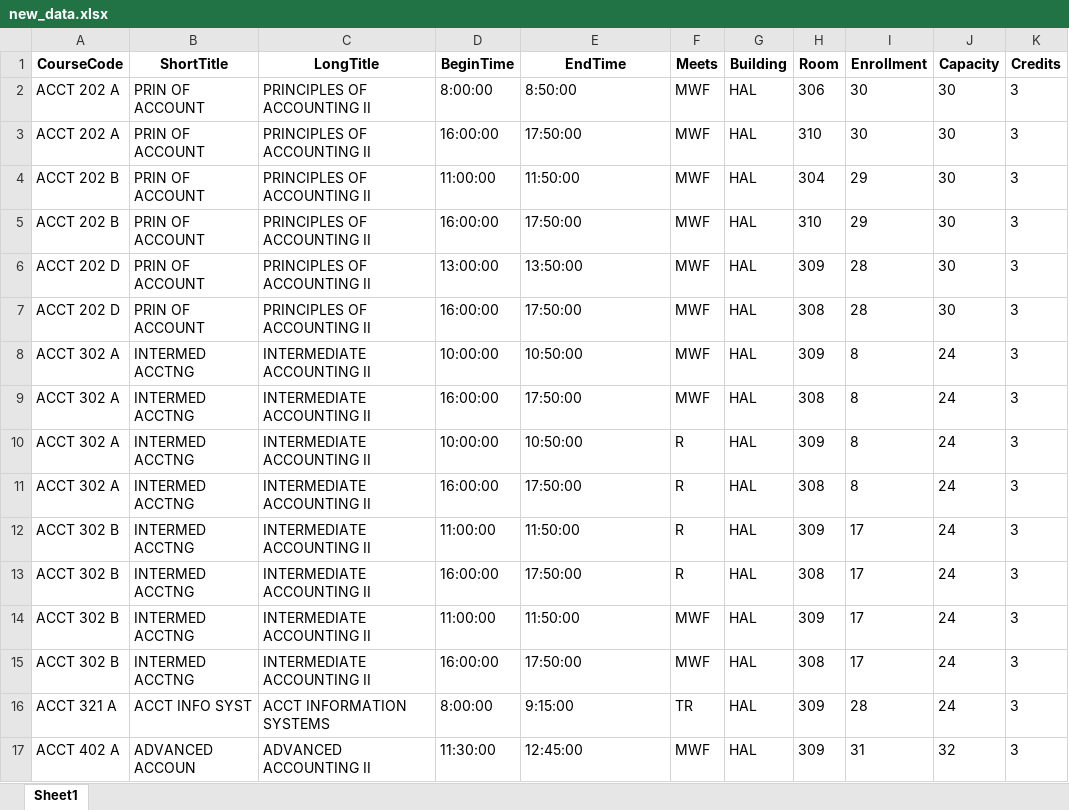
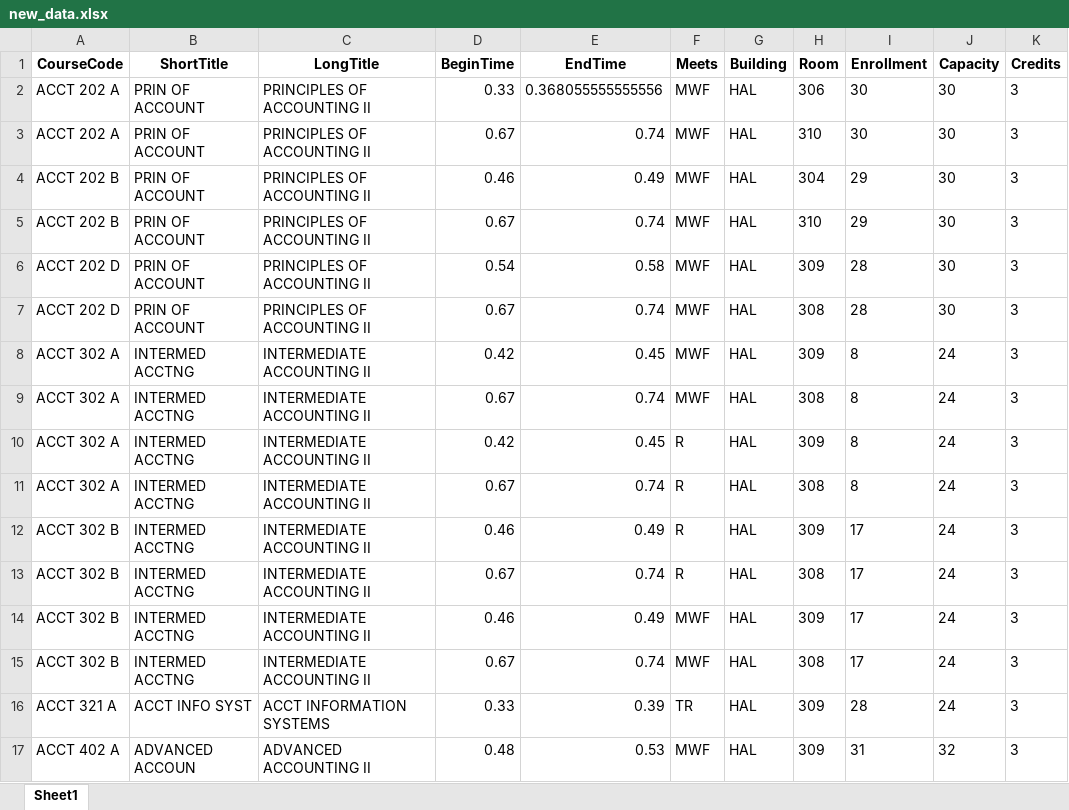
Before and after one commit to dt19p3/COMP350_Flamingoes_Project, an Excel workbook: new_data.xlsx, sheet Sheet1, drawn as a sheet; only a part is shown; values as stored, in another font and other column widths than the file's, no borders; the diff covers the shown part only; the diff names each change by its address in the sheet, - before the commit and + after, or states it on an @@ line.

```diff
--- a/new_data.xlsx (sheet Sheet1)
+++ b/new_data.xlsx (sheet Sheet1)
-D2 (BeginTime): 8:00:00
+D2 (BeginTime): 0.33
-E2 (EndTime): 8:50:00
+E2 (EndTime): 0.368055555555556
-D3 (BeginTime): 16:00:00
+D3 (BeginTime): 0.67
-E3 (EndTime): 17:50:00
+E3 (EndTime): 0.74
-D4 (BeginTime): 11:00:00
+D4 (BeginTime): 0.46
-E4 (EndTime): 11:50:00
+E4 (EndTime): 0.49
-D5 (BeginTime): 16:00:00
+D5 (BeginTime): 0.67
-E5 (EndTime): 17:50:00
+E5 (EndTime): 0.74
-D6 (BeginTime): 13:00:00
+D6 (BeginTime): 0.54
-E6 (EndTime): 13:50:00
+E6 (EndTime): 0.58
-D7 (BeginTime): 16:00:00
+D7 (BeginTime): 0.67
-E7 (EndTime): 17:50:00
+E7 (EndTime): 0.74
-D8 (BeginTime): 10:00:00
+D8 (BeginTime): 0.42
-E8 (EndTime): 10:50:00
+E8 (EndTime): 0.45
-D9 (BeginTime): 16:00:00
+D9 (BeginTime): 0.67
-E9 (EndTime): 17:50:00
+E9 (EndTime): 0.74
-D10 (BeginTime): 10:00:00
+D10 (BeginTime): 0.42
-E10 (EndTime): 10:50:00
+E10 (EndTime): 0.45
-D11 (BeginTime): 16:00:00
+D11 (BeginTime): 0.67
-E11 (EndTime): 17:50:00
+E11 (EndTime): 0.74
-D12 (BeginTime): 11:00:00
+D12 (BeginTime): 0.46
-E12 (EndTime): 11:50:00
+E12 (EndTime): 0.49
-D13 (BeginTime): 16:00:00
+D13 (BeginTime): 0.67
-E13 (EndTime): 17:50:00
+E13 (EndTime): 0.74
-D14 (BeginTime): 11:00:00
+D14 (BeginTime): 0.46
-E14 (EndTime): 11:50:00
+E14 (EndTime): 0.49
-D15 (BeginTime): 16:00:00
+D15 (BeginTime): 0.67
-E15 (EndTime): 17:50:00
+E15 (EndTime): 0.74
-D16 (BeginTime): 8:00:00
+D16 (BeginTime): 0.33
-E16 (EndTime): 9:15:00
+E16 (EndTime): 0.39
-D17 (BeginTime): 11:30:00
+D17 (BeginTime): 0.48
-E17 (EndTime): 12:45:00
+E17 (EndTime): 0.53
```
Also changed, not shown: 1525 edited cells elsewhere in this sheet, 2 other files.
